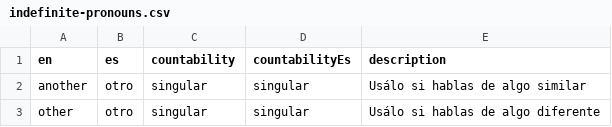
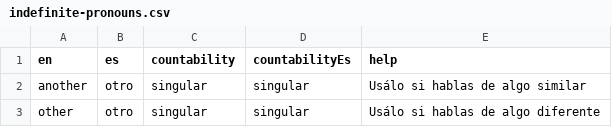
Before and after one commit to iamjcmolina/english_app, a CSV file: assets/vocabulary/nouns/indefinite-pronouns.csv, drawn as a sheet; only a part is shown; the diff names each change by its address in the sheet, - before the commit and + after, or states it on an @@ line.

```diff
--- a/assets/vocabulary/nouns/indefinite-pronouns.csv
+++ b/assets/vocabulary/nouns/indefinite-pronouns.csv
-E1: description
+E1: help
```
Also changed, not shown: assets/vocabulary/adverbs/certainty.csv, assets/vocabulary/adverbs/degree.csv, 31 other files.
